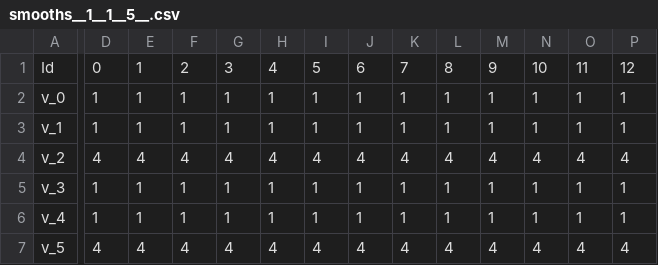
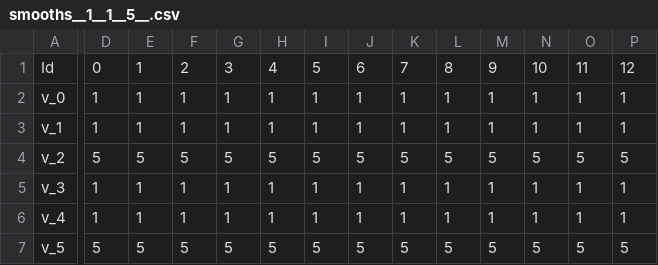
Before and after one commit to USEPA/OME, a CSV file: unitTests/temp_files/smooths__1__1__5__.csv, drawn as a sheet; only a part is shown, gaps mark what is left out; the diff covers the shown part only; the diff names each change by its address in the sheet, - before the commit and + after, or states it on an @@ line.

```diff
--- a/unitTests/temp_files/smooths__1__1__5__.csv
+++ b/unitTests/temp_files/smooths__1__1__5__.csv
-D4: 4
+D4: 5
-E4: 4
+E4: 5
-F4: 4
+F4: 5
-G4: 4
+G4: 5
-H4: 4
+H4: 5
-I4: 4
+I4: 5
-J4: 4
+J4: 5
-K4: 4
+K4: 5
-L4: 4
+L4: 5
-M4: 4
+M4: 5
-N4: 4
+N4: 5
-O4: 4
+O4: 5
-P4: 4
+P4: 5
-D7: 4
+D7: 5
-E7: 4
+E7: 5
-F7: 4
+F7: 5
-G7: 4
+G7: 5
-H7: 4
+H7: 5
-I7: 4
+I7: 5
-J7: 4
+J7: 5
-K7: 4
+K7: 5
-L7: 4
+L7: 5
-M7: 4
+M7: 5
-N7: 4
+N7: 5
-O7: 4
+O7: 5
-P7: 4
+P7: 5
```
Also changed, not shown: 16 edited cells elsewhere in this file, unitTests/temp_files/smooths__1__2__4__.csv, unitTests/temp_files/smooths__1__2__5__.csv, 10 other files.
